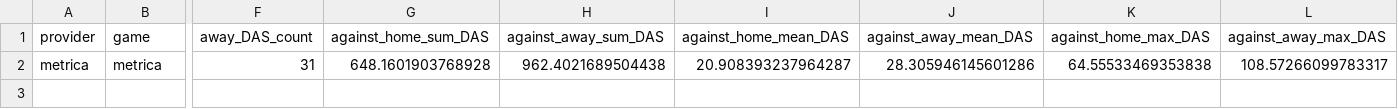
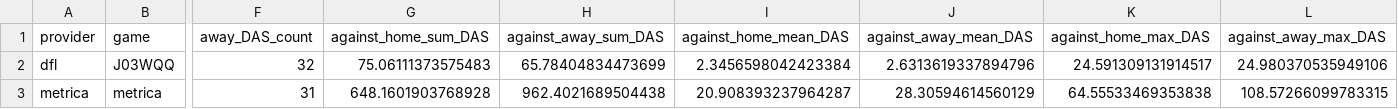
Before and after one commit to maxhartmann1/def-accessible-space, a CSV file: simulation_results/DAS/das.csv, drawn as a sheet; only a part is shown, gaps mark what is left out; addresses are those after the commit; rows hold the shown columns only; the diff names each change by its address in the sheet, - before the commit and + after, or states it on an @@ line.

Commit message:
Git aufräumen

```diff
--- a/simulation_results/DAS/das.csv
+++ b/simulation_results/DAS/das.csv
+row 2: dfl | J03WQQ | 32 | 75.06111373575483 | 65.78404834473699 | 2.3456598042423384 | 2.6313619337894796 | 24.591309131914517 | 24.980370535949106
-J3 (against_away_mean_DAS): 28.305946145601286
+J3 (against_away_mean_DAS): 28.30594614560129
-L3 (against_away_max_DAS): 108.57266099783317
+L3 (against_away_max_DAS): 108.57266099783315
```
